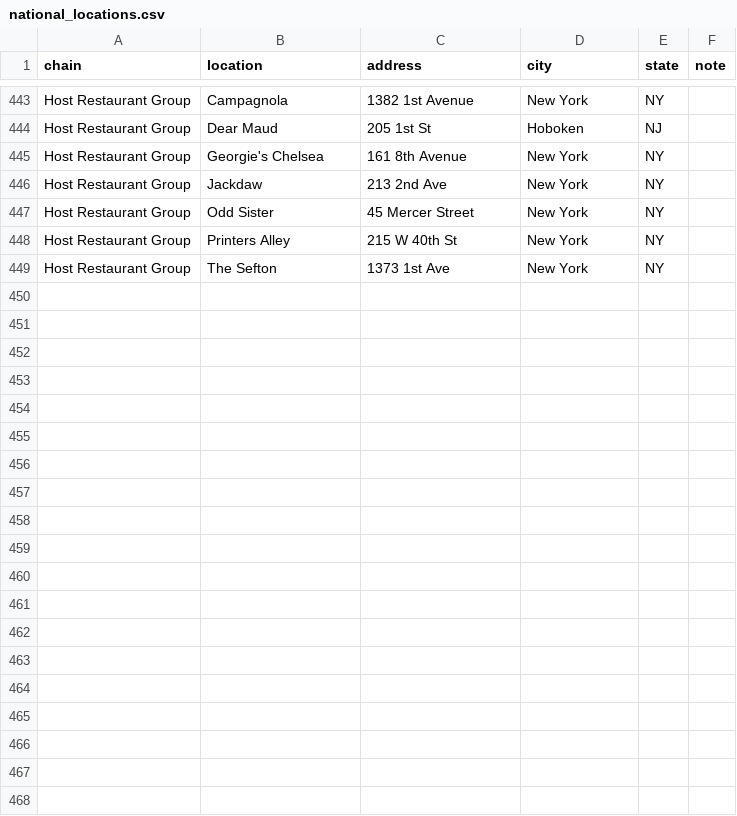
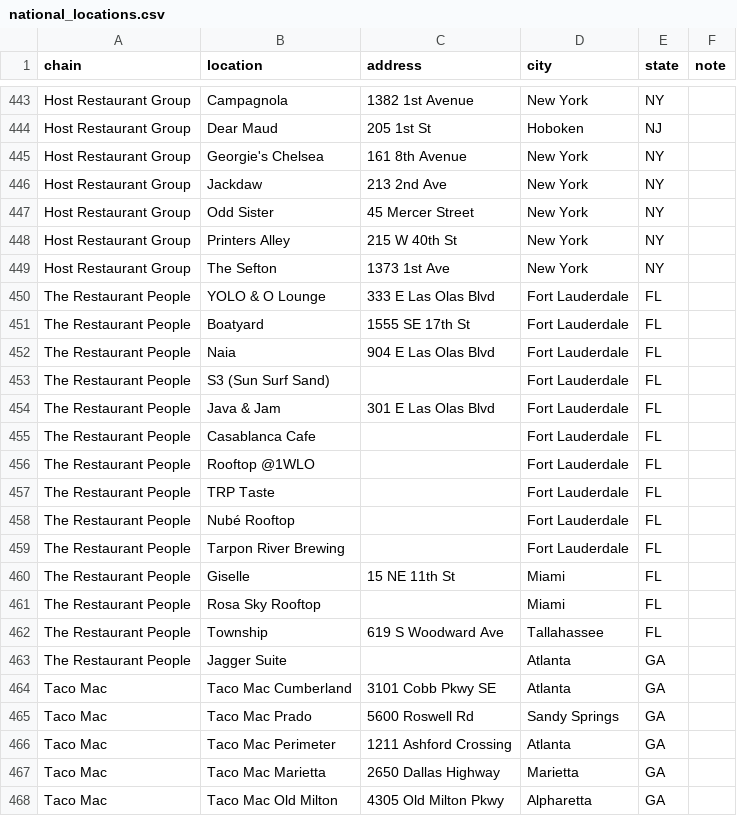
Before and after one commit to tropicaldistillery/sales, a CSV file: tools/national_locations.csv, drawn as a sheet; only a part is shown, gaps mark what is left out; the diff covers the shown part only; the diff names each change by its address in the sheet, - before the commit and + after, or states it on an @@ line.

Commit message:
Add The Restaurant People and Taco Mac to tools

```diff
--- a/tools/national_locations.csv
+++ b/tools/national_locations.csv
+row 450: The Restaurant People | YOLO & O Lounge | 333 E Las Olas Blvd | Fort Lauderdale | FL
+row 451: The Restaurant People | Boatyard | 1555 SE 17th St | Fort Lauderdale | FL
+row 452: The Restaurant People | Naia | 904 E Las Olas Blvd | Fort Lauderdale | FL
+row 453: The Restaurant People | S3 (Sun Surf Sand) |  | Fort Lauderdale | FL
+row 454: The Restaurant People | Java & Jam | 301 E Las Olas Blvd | Fort Lauderdale | FL
+row 455: The Restaurant People | Casablanca Cafe |  | Fort Lauderdale | FL
+row 456: The Restaurant People | Rooftop @1WLO |  | Fort Lauderdale | FL
+row 457: The Restaurant People | TRP Taste |  | Fort Lauderdale | FL
+row 458: The Restaurant People | Nubé Rooftop |  | Fort Lauderdale | FL
+row 459: The Restaurant People | Tarpon River Brewing |  | Fort Lauderdale | FL
+row 460: The Restaurant People | Giselle | 15 NE 11th St | Miami | FL
+row 461: The Restaurant People | Rosa Sky Rooftop |  | Miami | FL
+row 462: The Restaurant People | Township | 619 S Woodward Ave | Tallahassee | FL
+row 463: The Restaurant People | Jagger Suite |  | Atlanta | GA
+row 464: Taco Mac | Taco Mac Cumberland | 3101 Cobb Pkwy SE | Atlanta | GA
+row 465: Taco Mac | Taco Mac Prado | 5600 Roswell Rd | Sandy Springs | GA
+row 466: Taco Mac | Taco Mac Perimeter | 1211 Ashford Crossing | Atlanta | GA
+row 467: Taco Mac | Taco Mac Marietta | 2650 Dallas Highway | Marietta | GA
+row 468: Taco Mac | Taco Mac Old Milton | 4305 Old Milton Pkwy | Alpharetta | GA
```
Also changed, not shown: 21 added rows elsewhere in this file, 1 other file.
